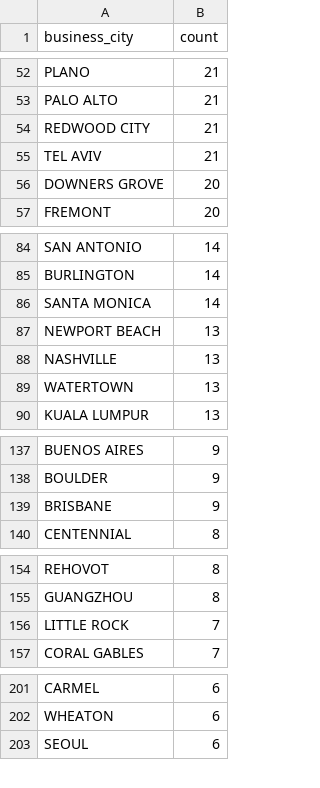
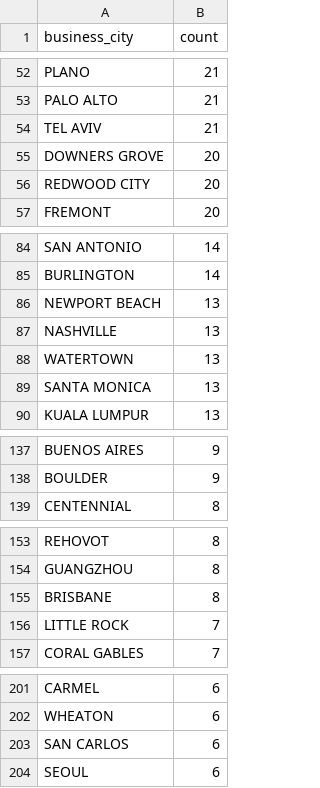
Before and after one commit to jlokos/datamule-indicators, a CSV file: data/filer_metadata/listed_business_city_aggregate.csv, drawn as a sheet; only a part is shown, gaps mark what is left out; the diff covers the shown part only.

```diff
--- a/data/filer_metadata/listed_business_city_aggregate.csv
+++ b/data/filer_metadata/listed_business_city_aggregate.csv
@@ -53,5 +53,5 @@
 "PALO ALTO","21"
-"REDWOOD CITY","21"
 "TEL AVIV","21"
 "DOWNERS GROVE","20"
+"REDWOOD CITY","20"
 "FREMONT","20"
@@ -85,3 +85,2 @@
 "BURLINGTON","14"
-"SANTA MONICA","14"
 "NEWPORT BEACH","13"
@@ -89,2 +88,3 @@
 "WATERTOWN","13"
+"SANTA MONICA","13"
 "KUALA LUMPUR","13"
@@ -138,3 +138,2 @@
 "BOULDER","9"
-"BRISBANE","9"
 "CENTENNIAL","8"
@@ -155,2 +154,3 @@
 "GUANGZHOU","8"
+"BRISBANE","8"
 "LITTLE ROCK","7"
@@ -202,2 +202,3 @@
 "WHEATON","6"
+"SAN CARLOS","6"
 "SEOUL","6"
```
Also changed, not shown: 2 added rows, 3 removed rows and 3 edited cells elsewhere in this file, data/filer_metadata/unlisted_business_city_aggregate.csv, data/filer_names/unlisted_filer_dotcom_names_daily.csv, 32 other files.
